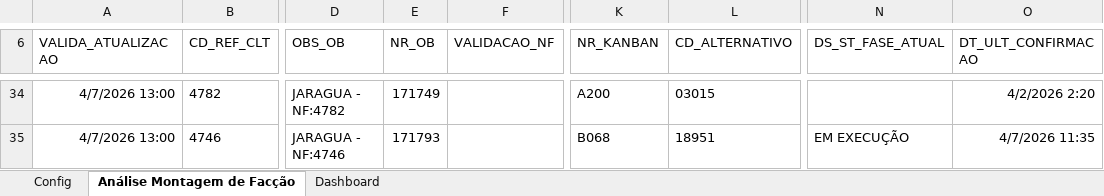
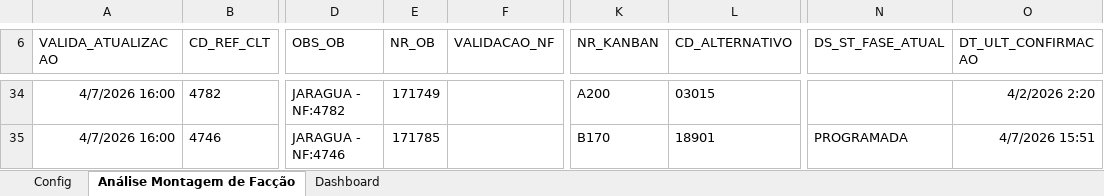
Before and after one commit to GabrielDiasNN/Automacoes-CR, an Excel workbook: Montagem de Terceirizados/Validador_Notas_Montagem.xlsm, sheet Análise Montagem de Facção, drawn as a sheet; only a part is shown, gaps mark what is left out; values as stored, in another font and other column widths than the file's, no borders; charts and pictures and table styles not drawn; the diff covers the shown part only; the diff names each change by its address in the sheet, - before the commit and + after, or states it on an @@ line.

```diff
--- a/Montagem de Terceirizados/Validador_Notas_Montagem.xlsm (sheet Análise Montagem de Facção)
+++ b/Montagem de Terceirizados/Validador_Notas_Montagem.xlsm (sheet Análise Montagem de Facção)
-A34:A35 (VALIDA_ATUALIZACAO): 4/7/2026 13:00
+A34:A35 (VALIDA_ATUALIZACAO): 4/7/2026 16:00
-E35 (NR_OB): 171793
+E35 (NR_OB): 171785
-K35 (NR_KANBAN): B068
+K35 (NR_KANBAN): B170
-L35 (CD_ALTERNATIVO): 18951
+L35 (CD_ALTERNATIVO): 18901
-N35 (DS_ST_FASE_ATUAL): EM EXECUÇÃO
+N35 (DS_ST_FASE_ATUAL): PROGRAMADA
-O35 (DT_ULT_CONFIRMACAO): 4/7/2026 11:35
+O35 (DT_ULT_CONFIRMACAO): 4/7/2026 15:51
```
Also changed, not shown: other rows of this sheet, sheet Dashboard, charts or pictures, 8 other files.
